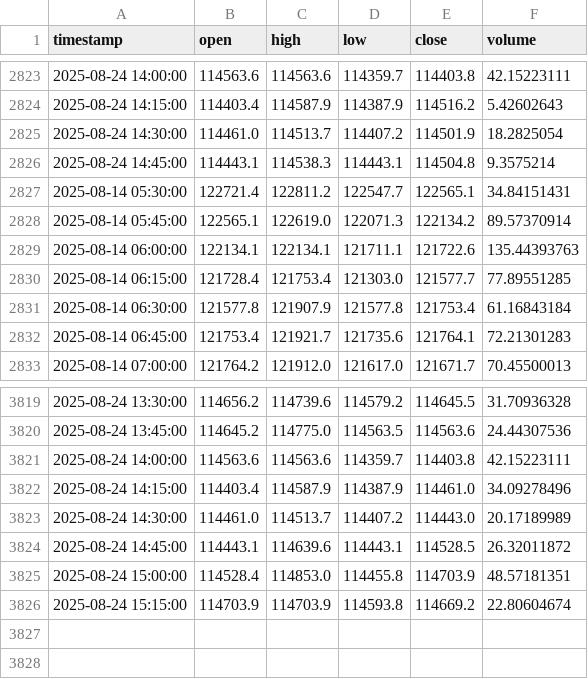
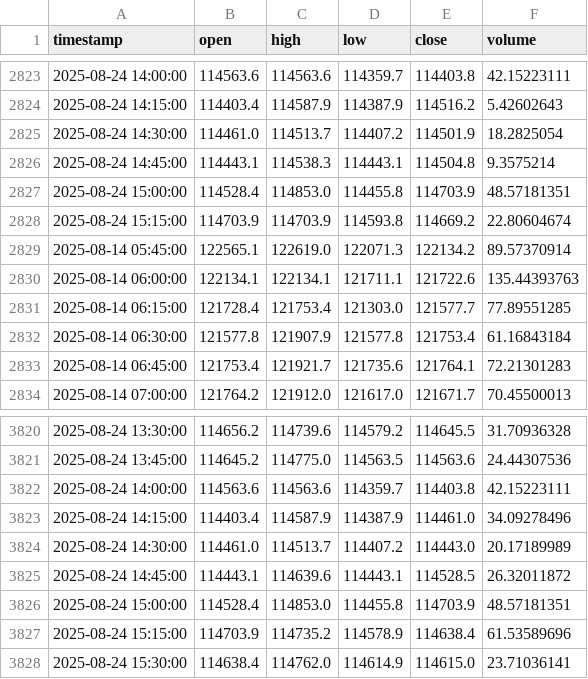
Before and after one commit to rimasfernandes1985/btc-15m-trading-bot, a CSV file: btc_data.csv, drawn as a sheet; only a part is shown, gaps mark what is left out.

```diff
--- a/btc_data.csv
+++ b/btc_data.csv
@@ -2826,3 +2826,4 @@ timestamp,open,high,low,close,volume
 2025-08-24 14:45:00,114443.1,114538.3,114443.1,114504.8,9.3575214
-2025-08-14 05:30:00,122721.4,122811.2,122547.7,122565.1,34.84151431
+2025-08-24 15:00:00,114528.4,114853.0,114455.8,114703.9,48.57181351
+2025-08-24 15:15:00,114703.9,114703.9,114593.8,114669.2,22.80604674
 2025-08-14 05:45:00,122565.1,122619.0,122071.3,122134.2,89.57370914
@@ -3825,2 +3826,3 @@ timestamp,open,high,low,close,volume
 2025-08-24 15:00:00,114528.4,114853.0,114455.8,114703.9,48.57181351
-2025-08-24 15:15:00,114703.9,114703.9,114593.8,114669.2,22.80604674
+2025-08-24 15:15:00,114703.9,114735.2,114578.9,114638.4,61.53589696
+2025-08-24 15:30:00,114638.4,114762.0,114614.9,114615.0,23.71036141
```
